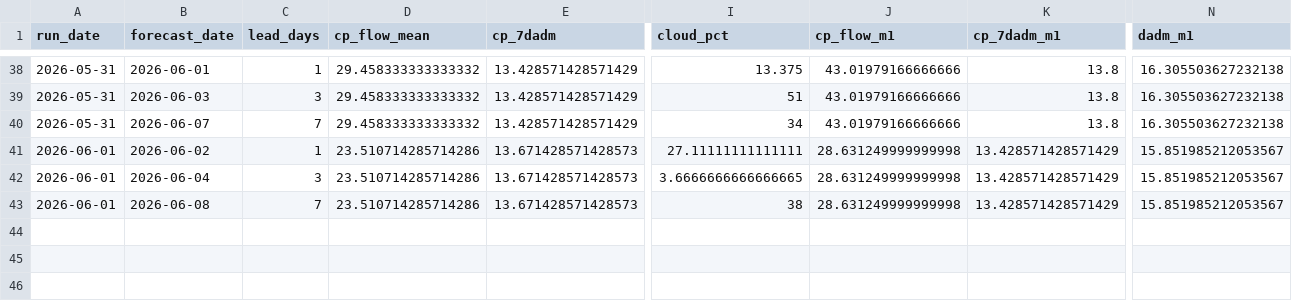
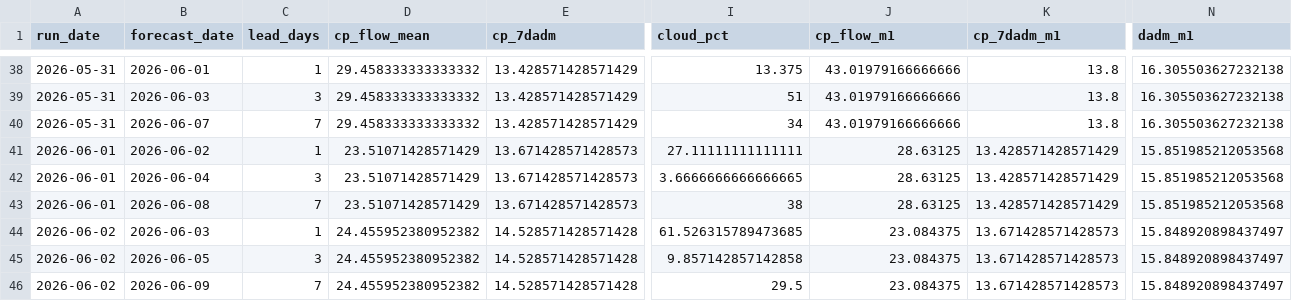
Before and after one commit to FlowWest/whychusModel, a CSV file: output/feat-7dadm-log.csv, drawn as a sheet; only a part is shown, gaps mark what is left out; rows hold the shown columns only; the diff names each change by its address in the sheet, - before the commit and + after, or states it on an @@ line.

```diff
--- a/output/feat-7dadm-log.csv
+++ b/output/feat-7dadm-log.csv
-D41:D43 (cp_flow_mean): 23.510714285714286
+D41:D43 (cp_flow_mean): 23.51071428571429
-J41:J43 (cp_flow_m1): 28.631249999999998
+J41:J43 (cp_flow_m1): 28.63125
-N41:N43 (dadm_m1): 15.851985212053567
+N41:N43 (dadm_m1): 15.851985212053568
+row 44: 2026-06-02 | 2026-06-03 | 1 | 24.455952380952382 | 14.528571428571428 | 61.526315789473685 | 23.084375 | 13.671428571428573 | 15.848920898437497
+row 45: 2026-06-02 | 2026-06-05 | 3 | 24.455952380952382 | 14.528571428571428 | 9.857142857142858 | 23.084375 | 13.671428571428573 | 15.848920898437497
+row 46: 2026-06-02 | 2026-06-09 | 7 | 24.455952380952382 | 14.528571428571428 | 29.5 | 23.084375 | 13.671428571428573 | 15.848920898437497
```
Also changed, not shown: output/feat-tmax-log.csv, output/instream-forecast-log.csv, 1 other file.
